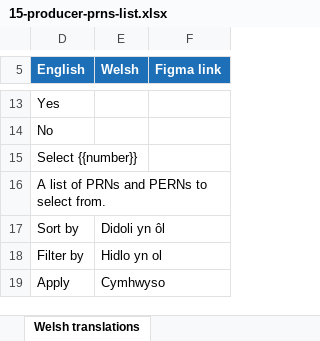
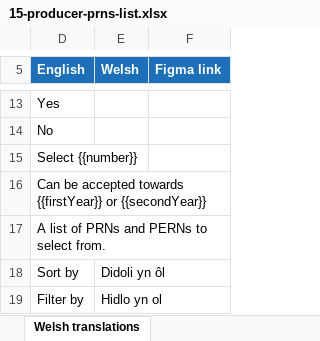
Before and after one commit to DEFRA/waste-obligations-frontend, an Excel workbook: translations/welsh-translations/xlsx/15-producer-prns-list.xlsx, sheet Welsh translations, drawn as a sheet; only a part is shown, gaps mark what is left out; the shorter side is filled out with more unchanged rows; values as stored, in another font and other column widths than the file's, no borders; the diff names each change by its address in the sheet, - before the commit and + after, or states it on an @@ line.

Commit message:
MO-478: Add DW flash to Accept/Reject page

```diff
--- a/translations/welsh-translations/xlsx/15-producer-prns-list.xlsx (sheet Welsh translations)
+++ b/translations/welsh-translations/xlsx/15-producer-prns-list.xlsx (sheet Welsh translations)
+row 16: Can be accepted towards {{firstYear}} or {{secondYear}}
```
Also changed, not shown: hidden cells, 12 other files.
